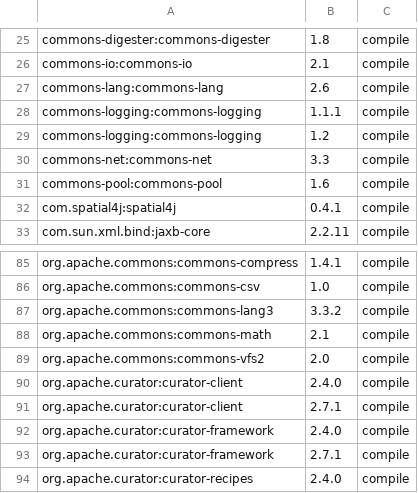
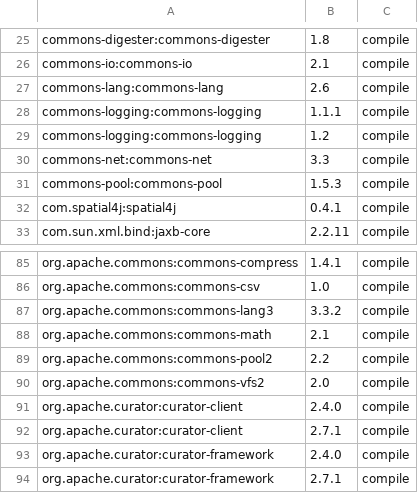
Before and after one commit to locationtech/geomesa, a TSV file: build/cqs.tsv, drawn as a sheet; only a part is shown, gaps mark what is left out; the shorter side is filled out with more unchanged rows.

Commit message:
Update cqs.tsv
Signed-off-by: David Seapy <ddseapy@ccri.com>

```diff
--- a/build/cqs.tsv
+++ b/build/cqs.tsv
@@ -30,3 +30,3 @@ commons-logging:commons-logging	1.2	compile
 commons-net:commons-net	3.3	compile
-commons-pool:commons-pool	1.6	compile
+commons-pool:commons-pool	1.5.3	compile
 com.spatial4j:spatial4j	0.4.1	compile
@@ -88,2 +88,3 @@ org.apache.commons:commons-lang3	3.3.2	compile
 org.apache.commons:commons-math	2.1	compile
+org.apache.commons:commons-pool2	2.2	compile
 org.apache.commons:commons-vfs2	2.0	compile
```
